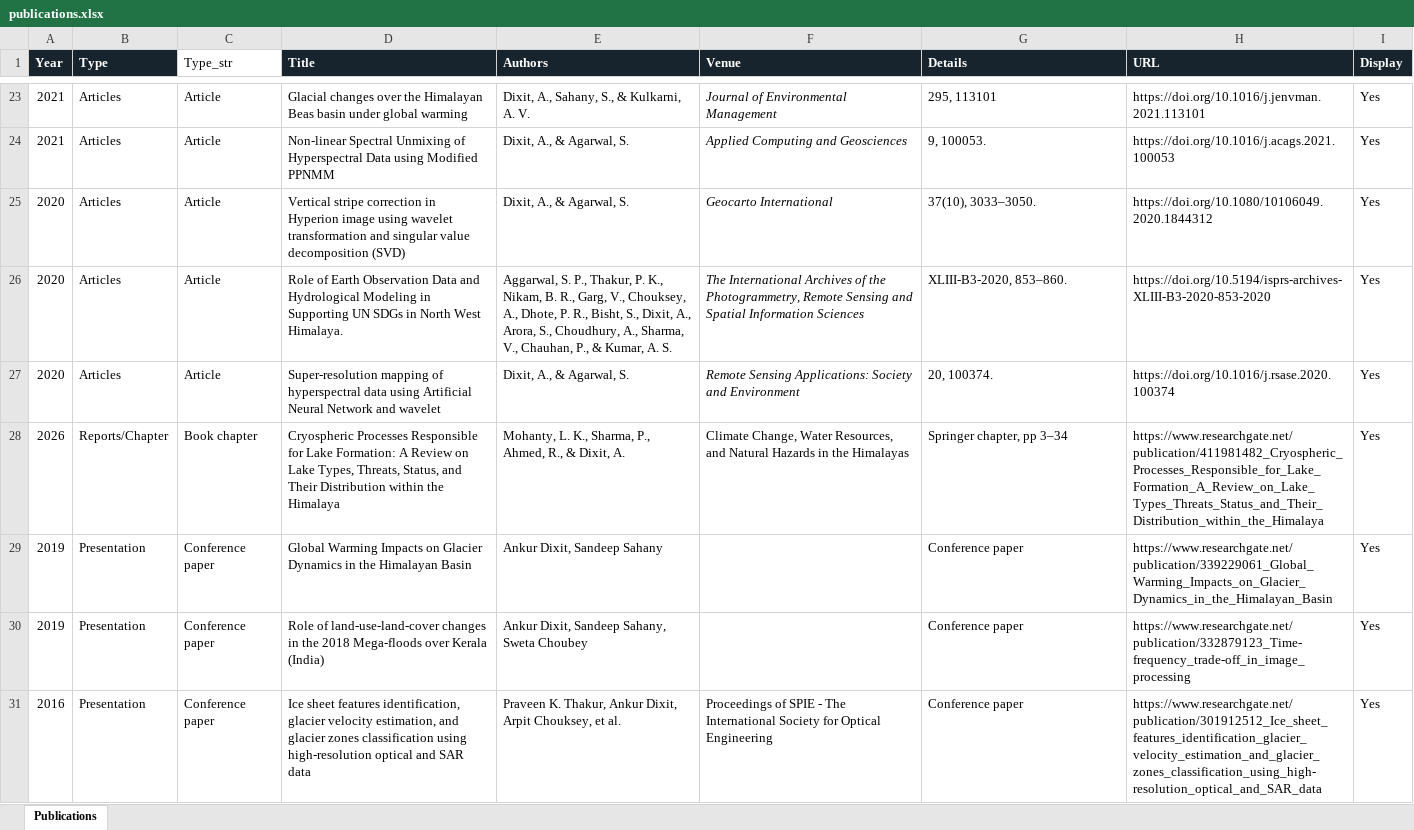
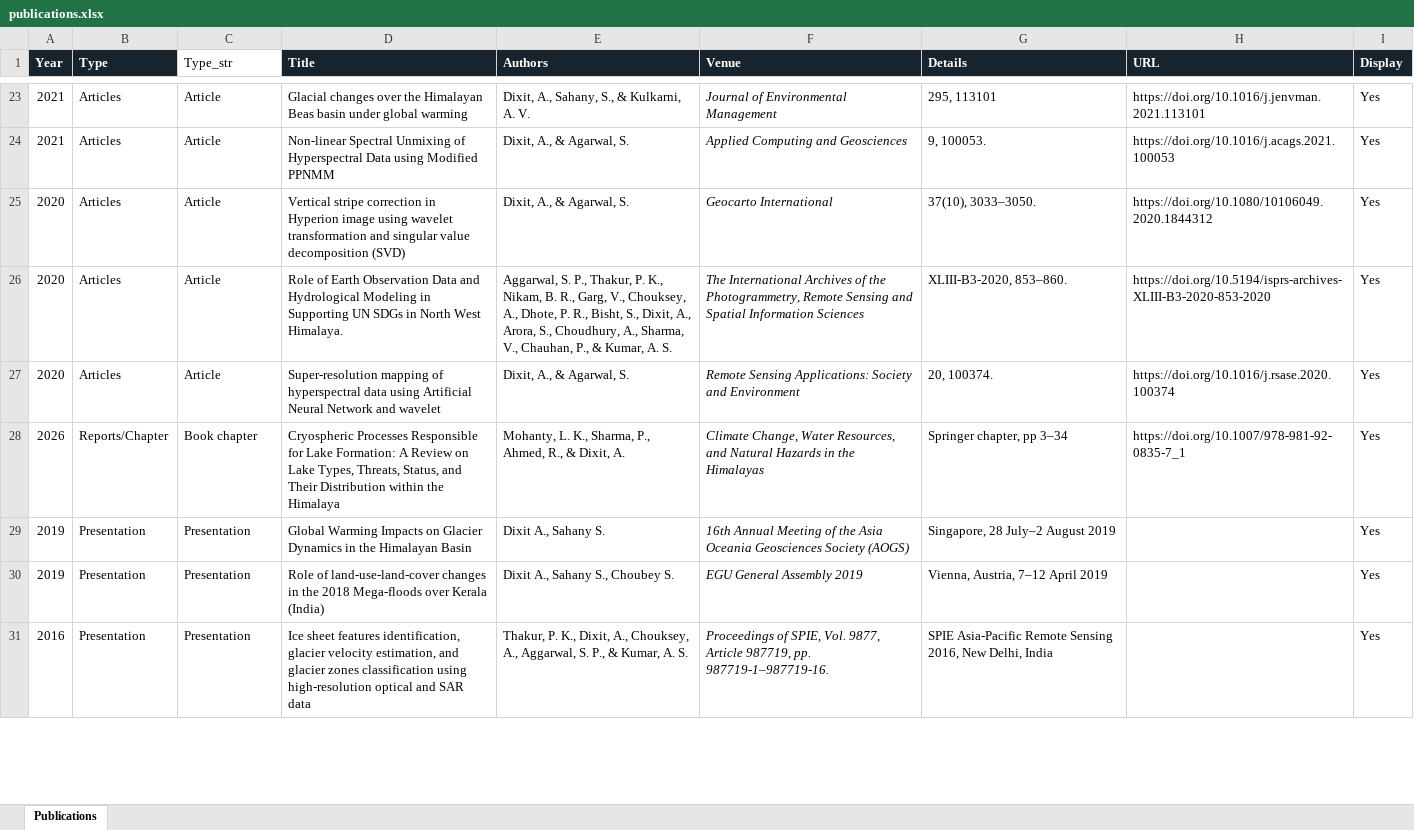
Before and after one commit to ankur572/ankur572.github.io, an Excel workbook: data/publications.xlsx, sheet Publications, drawn as a sheet; only a part is shown, gaps mark what is left out; values as stored, in another font and other column widths than the file's, no borders; table styles not drawn; the diff covers the shown part only; the diff names each change by its address in the sheet, - before the commit and + after, or states it on an @@ line.

Commit message:
Add files via upload

```diff
--- a/data/publications.xlsx (sheet Publications)
+++ b/data/publications.xlsx (sheet Publications)
-F28 italic: off
+F28 italic: on
-H28 (URL): https://www.researchgate.net/publication/411981482_Cryospheric_Processes_Responsible_for_Lake_Formation_A_Review_on_Lake_Types_Threats_Status_and_Their_Distribution_within_the_Himalaya
+H28 (URL): https://doi.org/10.1007/978-981-92-0835-7_1
-C29:C31 (Type_str): Conference paper
+C29:C31 (Type_str): Presentation
-E29 (Authors): Ankur Dixit, Sandeep Sahany
+E29 (Authors): Dixit A., Sahany S.
-F29 (Venue): (empty)
+F29 (Venue): 16th Annual Meeting of the Asia Oceania Geosciences Society (AOGS)
-G29 (Details): Conference paper
+G29 (Details): Singapore, 28 July–2 August 2019
-H29 (URL): https://www.researchgate.net/publication/339229061_Global_Warming_Impacts_on_Glacier_Dynamics_in_the_Himalayan_Basin
+H29 (URL): (empty)
-E30 (Authors): Ankur Dixit, Sandeep Sahany, Sweta Choubey
+E30 (Authors): Dixit A., Sahany S., Choubey S.
-F30 (Venue): (empty)
+F30 (Venue): EGU General Assembly 2019
-G30 (Details): Conference paper
+G30 (Details): Vienna, Austria, 7–12 April 2019
-H30 (URL): https://www.researchgate.net/publication/332879123_Time-frequency_trade-off_in_image_processing
+H30 (URL): (empty)
-E31 (Authors): Praveen K. Thakur, Ankur Dixit, Arpit Chouksey, et al.
+E31 (Authors): Thakur, P. K., Dixit, A., Chouksey, A., Aggarwal, S. P., & Kumar, A. S.
-F31 (Venue): Proceedings of SPIE - The International Society for Optical Engineering
+F31 (Venue): Proceedings of SPIE, Vol. 9877, Article 987719, pp. 987719-1–987719-16.
-F31 italic: off
+F31 italic: on
-G31 (Details): Conference paper
+G31 (Details): SPIE Asia-Pacific Remote Sensing 2016, New Delhi, India
-H31 (URL): https://www.researchgate.net/publication/301912512_Ice_sheet_features_identification_glacier_velocity_estimation_and_glacier_zones_classification_using_high-resolution_optical_and_SAR_data
+H31 (URL): (empty)
```
Also changed, not shown: 6 removed rows, 53 edited cells and cell formats elsewhere in this sheet.
